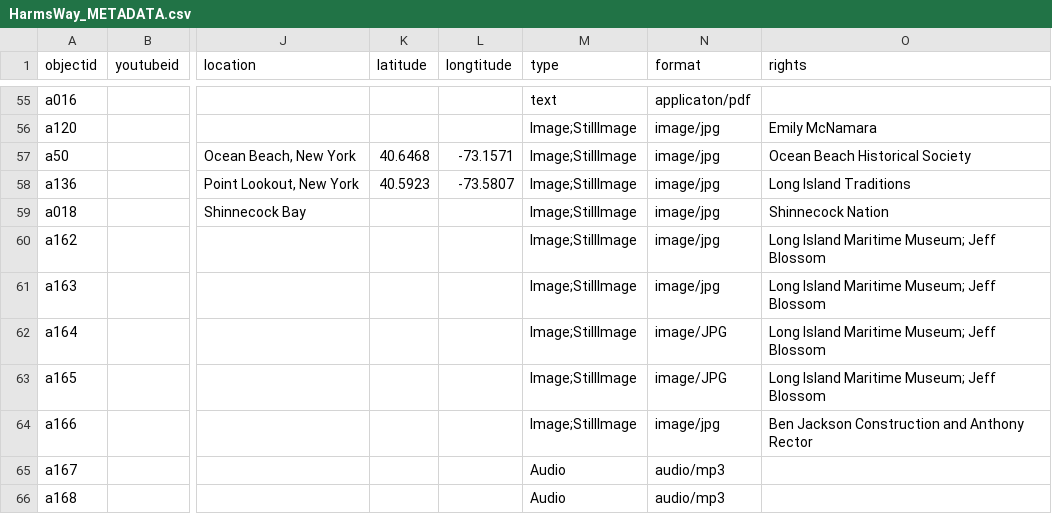
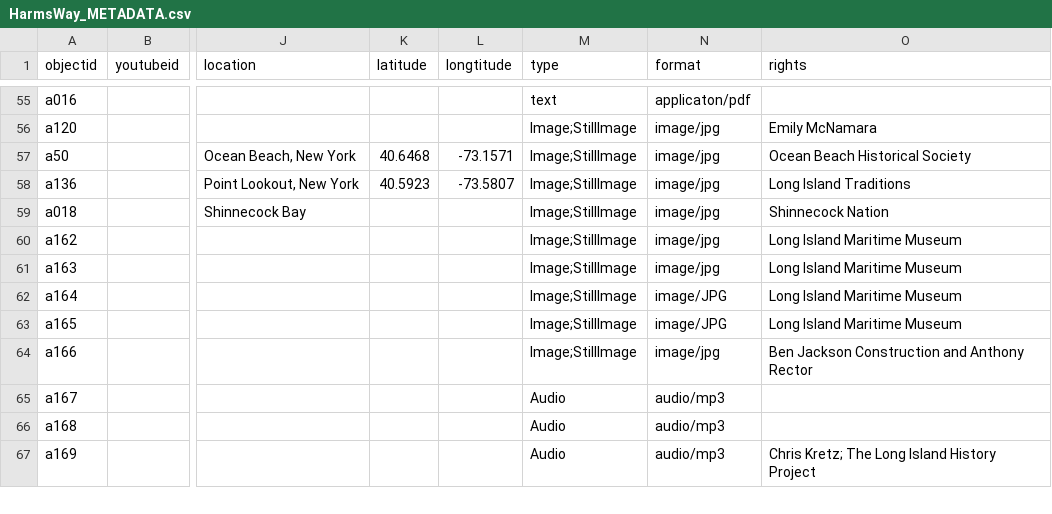
Before and after one commit to heidi-y/harmswayexhibit, a CSV file: _data/HarmsWay_METADATA.csv, drawn as a sheet; only a part is shown, gaps mark what is left out; the shorter side is filled out with more unchanged rows; the diff names each change by its address in the sheet, - before the commit and + after, or states it on an @@ line.

Commit message:
edited metadata

```diff
--- a/_data/HarmsWay_METADATA.csv
+++ b/_data/HarmsWay_METADATA.csv
-O60:O63 (rights): Long Island Maritime Museum; Jeff Blossom
+O60:O63 (rights): Long Island Maritime Museum
```
